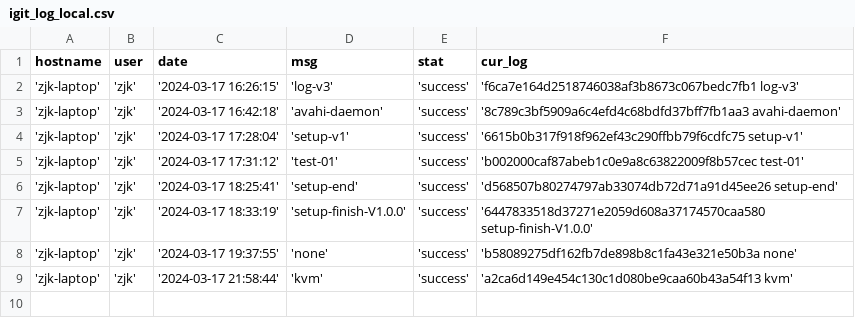
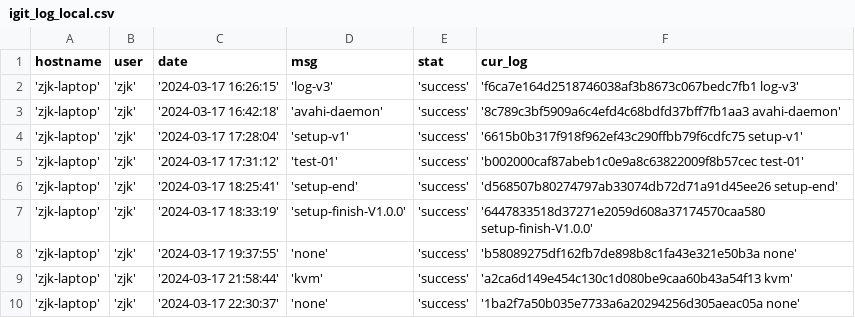
Before and after one commit to creatern/NoteBook, a CSV file: ilog/igit_log_local.csv, drawn as a sheet; the diff names each change by its address in the sheet, - before the commit and + after, or states it on an @@ line.

Commit message:
none

```diff
--- a/ilog/igit_log_local.csv
+++ b/ilog/igit_log_local.csv
+row 10: 'zjk-laptop' | 'zjk' | '2024-03-17 22:30:37' | 'none' | 'success' | '1ba2f7a50b035e7733a6a20294256d305aeac05a none'
```
Also changed, not shown: ilog/igit_log.csv, 1 other file.
